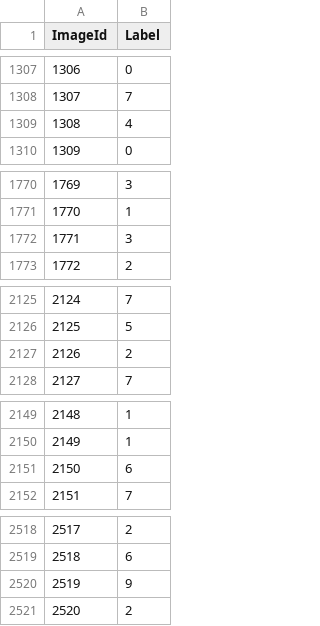
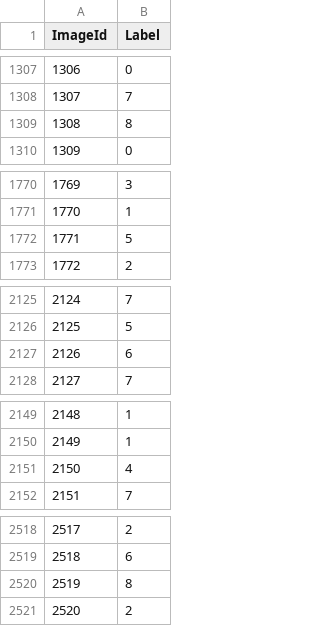
Before and after one commit to AyushGupta05/kaggle-stuff, a CSV file: MNIST/submissionfixed.csv, drawn as a sheet; only a part is shown, gaps mark what is left out; the diff covers the shown part only.

```diff
--- a/MNIST/submissionfixed.csv
+++ b/MNIST/submissionfixed.csv
@@ -1308,3 +1308,3 @@ ImageId,Label
 1307,7
-1308,4
+1308,8
 1309,0
@@ -1771,3 +1771,3 @@ ImageId,Label
 1770,1
-1771,3
+1771,5
 1772,2
@@ -2126,3 +2126,3 @@ ImageId,Label
 2125,5
-2126,2
+2126,6
 2127,7
@@ -2150,3 +2150,3 @@ ImageId,Label
 2149,1
-2150,6
+2150,4
 2151,7
@@ -2519,3 +2519,3 @@ ImageId,Label
 2518,6
-2519,9
+2519,8
 2520,2
```
Also changed, not shown: 95 edited cells elsewhere in this file, 6 other files.
